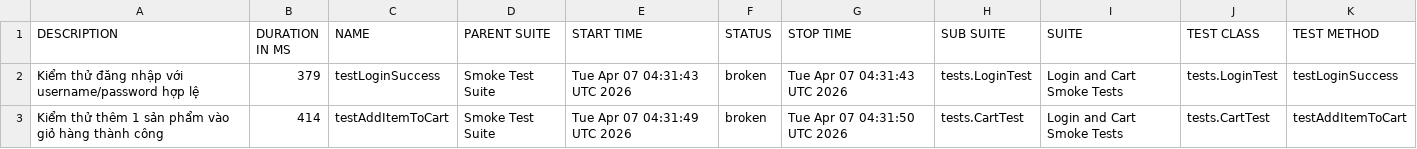
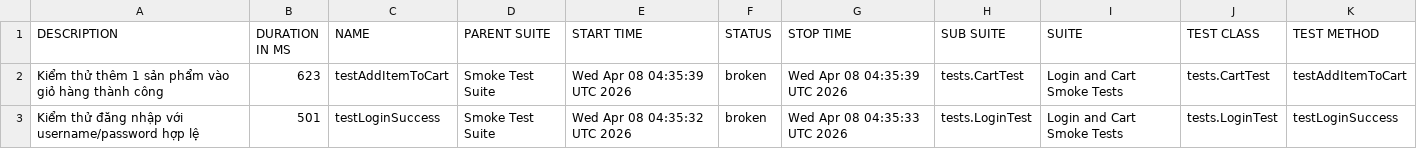
Before and after one commit to binhnguyen1406/bt_buoi11, a CSV file: data/suites.csv, drawn as a sheet.

```diff
--- a/data/suites.csv
+++ b/data/suites.csv
@@ -1,3 +1,3 @@
 "DESCRIPTION","DURATION IN MS","NAME","PARENT SUITE","START TIME","STATUS","STOP TIME","SUB SUITE","SUITE","TEST CLASS","TEST METHOD"
-"Kiểm thử đăng nhập với username/password hợp lệ","379","testLoginSuccess","Smoke Test Suite","Tue Apr 07 04:31:43 UTC 2026","broken","Tue Apr 07 04:31:43 UTC 2026","tests.LoginTest","Login and Cart Smoke Tests","tests.LoginTest","testLoginSuccess"
-"Kiểm thử thêm 1 sản phẩm vào giỏ hàng thành công","414","testAddItemToCart","Smoke Test Suite","Tue Apr 07 04:31:49 UTC 2026","broken","Tue Apr 07 04:31:50 UTC 2026","tests.CartTest","Login and Cart Smoke Tests","tests.CartTest","testAddItemToCart"
+"Kiểm thử thêm 1 sản phẩm vào giỏ hàng thành công","623","testAddItemToCart","Smoke Test Suite","Wed Apr 08 04:35:39 UTC 2026","broken","Wed Apr 08 04:35:39 UTC 2026","tests.CartTest","Login and Cart Smoke Tests","tests.CartTest","testAddItemToCart"
+"Kiểm thử đăng nhập với username/password hợp lệ","501","testLoginSuccess","Smoke Test Suite","Wed Apr 08 04:35:32 UTC 2026","broken","Wed Apr 08 04:35:33 UTC 2026","tests.LoginTest","Login and Cart Smoke Tests","tests.LoginTest","testLoginSuccess"
```
Also changed, not shown: data/behaviors.csv, 42 other files.
